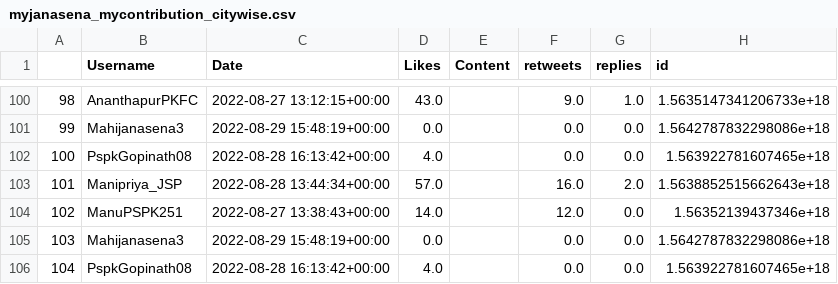
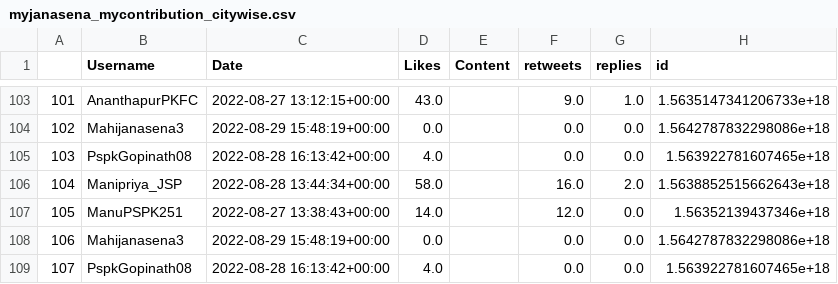
Before and after one commit to harishindl/janasenatweetdashboard, a CSV file: myjanasena_mycontribution_citywise.csv, drawn as a sheet; only a part is shown, gaps mark what is left out; addresses are those after the commit; the diff covers the shown part only; the diff names each change by its address in the sheet, - before the commit and + after, or states it on an @@ line.

Commit message:
committing files

```diff
--- a/myjanasena_mycontribution_citywise.csv
+++ b/myjanasena_mycontribution_citywise.csv
@@ column A renumbered from row 25 down @@
-D106 (Likes): 57.0
+D106 (Likes): 58.0
```
Also changed, not shown: 3 added rows and 38 edited cells elsewhere in this file.
